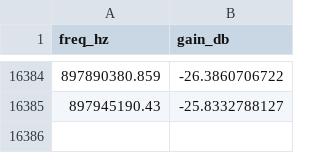
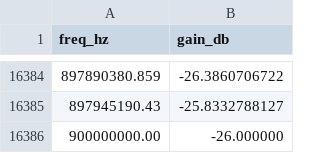
Before and after one commit to jmanley/ratty2, a CSV file: cal_files/bandpass.csv, drawn as a sheet; only a part is shown, gaps mark what is left out; the diff names each change by its address in the sheet, - before the commit and + after, or states it on an @@ line.

```diff
--- a/cal_files/bandpass.csv
+++ b/cal_files/bandpass.csv
+row 16386: 900000000.00 | -26.000000
```
Also changed, not shown: 13 other files.
